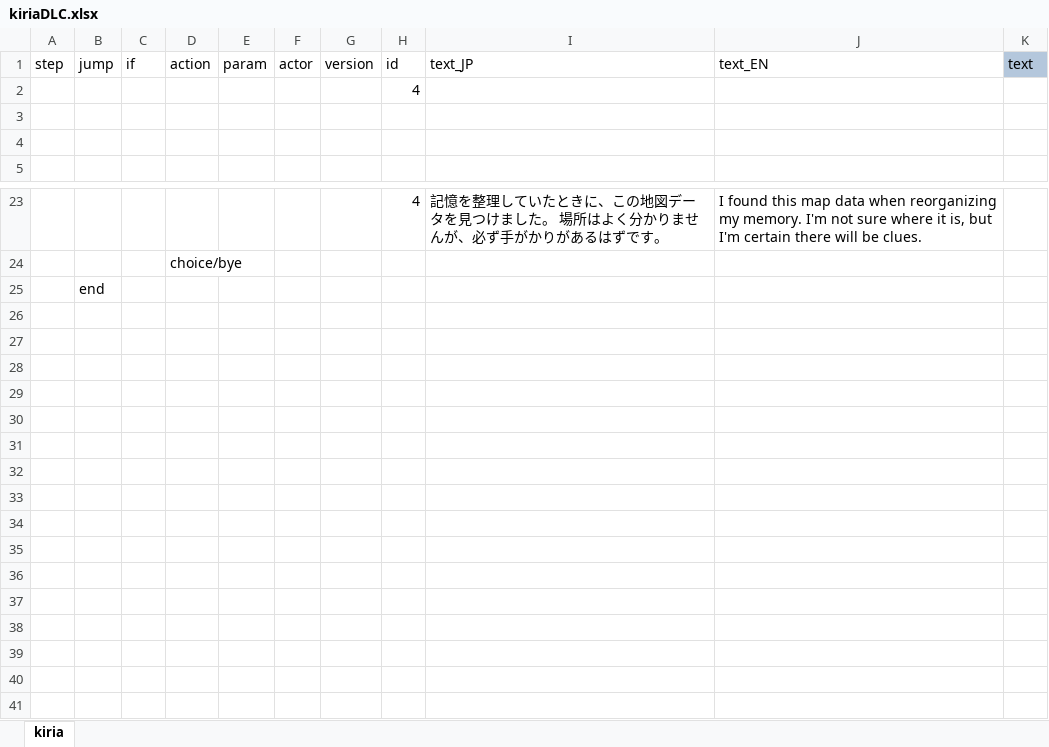
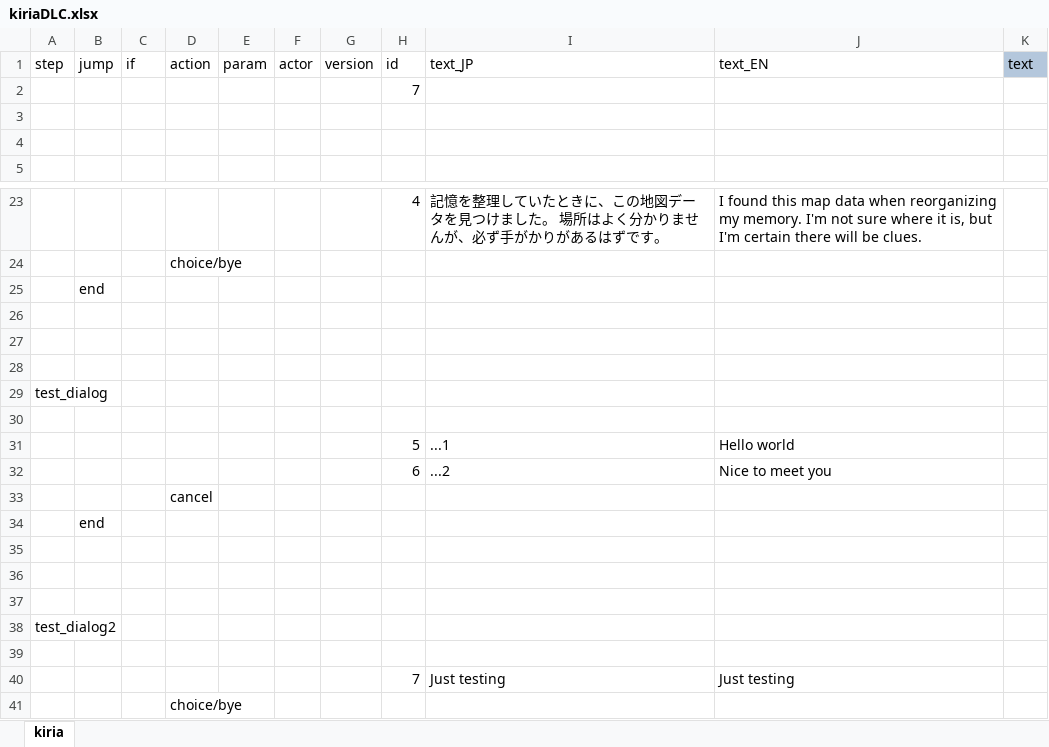
Before and after one commit to RyozuK/KiriaDLC, an Excel workbook: resources/LangMod/EN/Dialog/Drama/kiriaDLC.xlsx, sheet kiria, drawn as a sheet; only a part is shown, gaps mark what is left out; values as stored, in another font and other column widths than the file's, no borders; charts and pictures not drawn; the diff names each change by its address in the sheet, - before the commit and + after, or states it on an @@ line.

Commit message:
Changed zone setting to prevent picking up things player shouldn't, preliminary testing of adding dialog

```diff
--- a/resources/LangMod/EN/Dialog/Drama/kiriaDLC.xlsx (sheet kiria)
+++ b/resources/LangMod/EN/Dialog/Drama/kiriaDLC.xlsx (sheet kiria)
-H2 (id): 4
+H2 (id): 7
+row 26: (empty)
+row 27: (empty)
+row 28: (empty)
+row 29: test_dialog
+row 30: (empty)
+row 31:  |  |  |  |  |  |  | 5 | ...1 | Hello world
+row 32:  |  |  |  |  |  |  | 6 | ...2 | Nice to meet you
+row 33:  |  |  | cancel
+row 34:  | end
+row 35: (empty)
+row 36: (empty)
+row 37: (empty)
+row 38: test_dialog2
+row 39: (empty)
+row 40:  |  |  |  |  |  |  | 7 | Just testing | Just testing
+row 41:  |  |  | choice/bye
```
Also changed, not shown: 4 other files.
